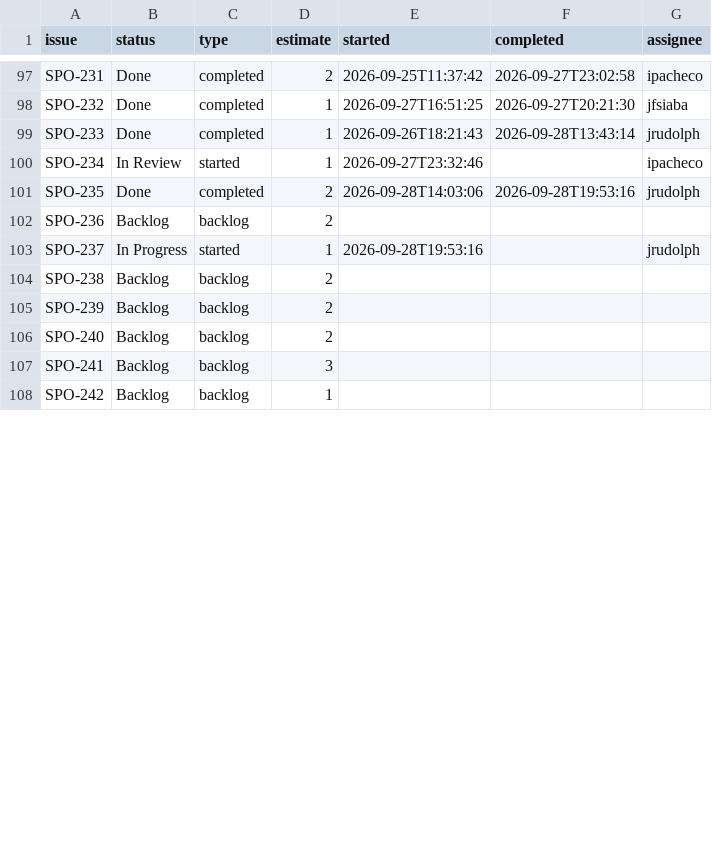
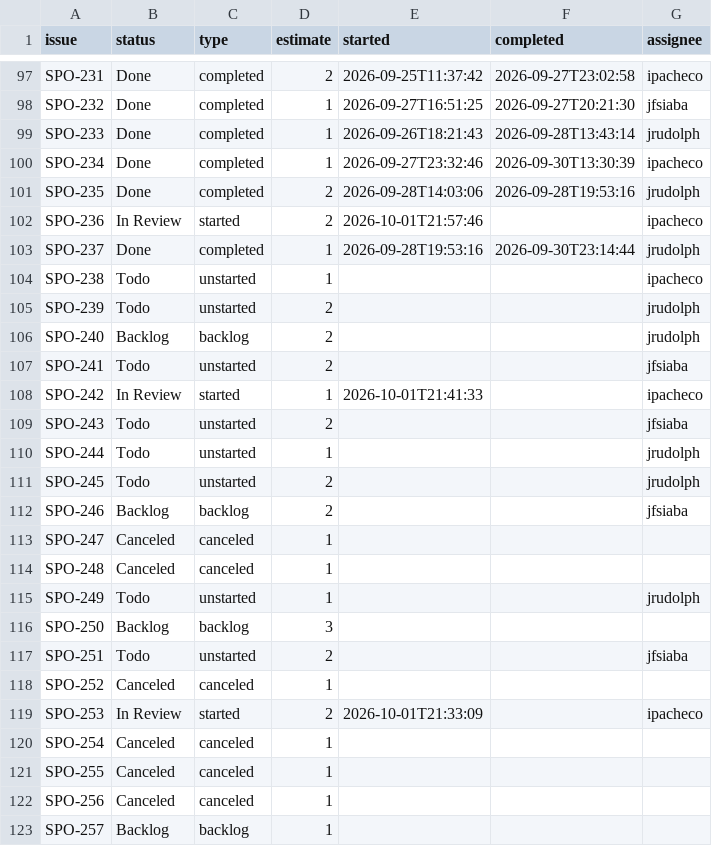
Before and after one commit to SportmatchOrg/sportmatch-linktree, a CSV file: docs/planning/linear-issues.csv, drawn as a sheet; only a part is shown, gaps mark what is left out; the diff covers the shown part only.

```diff
--- a/docs/planning/linear-issues.csv
+++ b/docs/planning/linear-issues.csv
@@ -99,10 +99,25 @@ SPO-232,Done,completed,1,2026-09-27T16:51:25,2026-09-27T20:21:30,jfsiaba
 SPO-233,Done,completed,1,2026-09-26T18:21:43,2026-09-28T13:43:14,jrudolph
-SPO-234,In Review,started,1,2026-09-27T23:32:46,,ipacheco
+SPO-234,Done,completed,1,2026-09-27T23:32:46,2026-09-30T13:30:39,ipacheco
 SPO-235,Done,completed,2,2026-09-28T14:03:06,2026-09-28T19:53:16,jrudolph
-SPO-236,Backlog,backlog,2,,,
-SPO-237,In Progress,started,1,2026-09-28T19:53:16,,jrudolph
-SPO-238,Backlog,backlog,2,,,
-SPO-239,Backlog,backlog,2,,,
-SPO-240,Backlog,backlog,2,,,
-SPO-241,Backlog,backlog,3,,,
-SPO-242,Backlog,backlog,1,,,
+SPO-236,In Review,started,2,2026-10-01T21:57:46,,ipacheco
+SPO-237,Done,completed,1,2026-09-28T19:53:16,2026-09-30T23:14:44,jrudolph
+SPO-238,Todo,unstarted,1,,,ipacheco
+SPO-239,Todo,unstarted,2,,,jrudolph
+SPO-240,Backlog,backlog,2,,,jrudolph
+SPO-241,Todo,unstarted,2,,,jfsiaba
+SPO-242,In Review,started,1,2026-10-01T21:41:33,,ipacheco
+SPO-243,Todo,unstarted,2,,,jfsiaba
+SPO-244,Todo,unstarted,1,,,jrudolph
+SPO-245,Todo,unstarted,2,,,jrudolph
+SPO-246,Backlog,backlog,2,,,jfsiaba
+SPO-247,Canceled,canceled,1,,,
+SPO-248,Canceled,canceled,1,,,
+SPO-249,Todo,unstarted,1,,,jrudolph
+SPO-250,Backlog,backlog,3,,,
+SPO-251,Todo,unstarted,2,,,jfsiaba
+SPO-252,Canceled,canceled,1,,,
+SPO-253,In Review,started,2,2026-10-01T21:33:09,,ipacheco
+SPO-254,Canceled,canceled,1,,,
+SPO-255,Canceled,canceled,1,,,
+SPO-256,Canceled,canceled,1,,,
+SPO-257,Backlog,backlog,1,,,
```
Also changed, not shown: 14 added rows and 4 edited cells elsewhere in this file, docs/planning/linear-wbs-map.csv, 8 other files.
